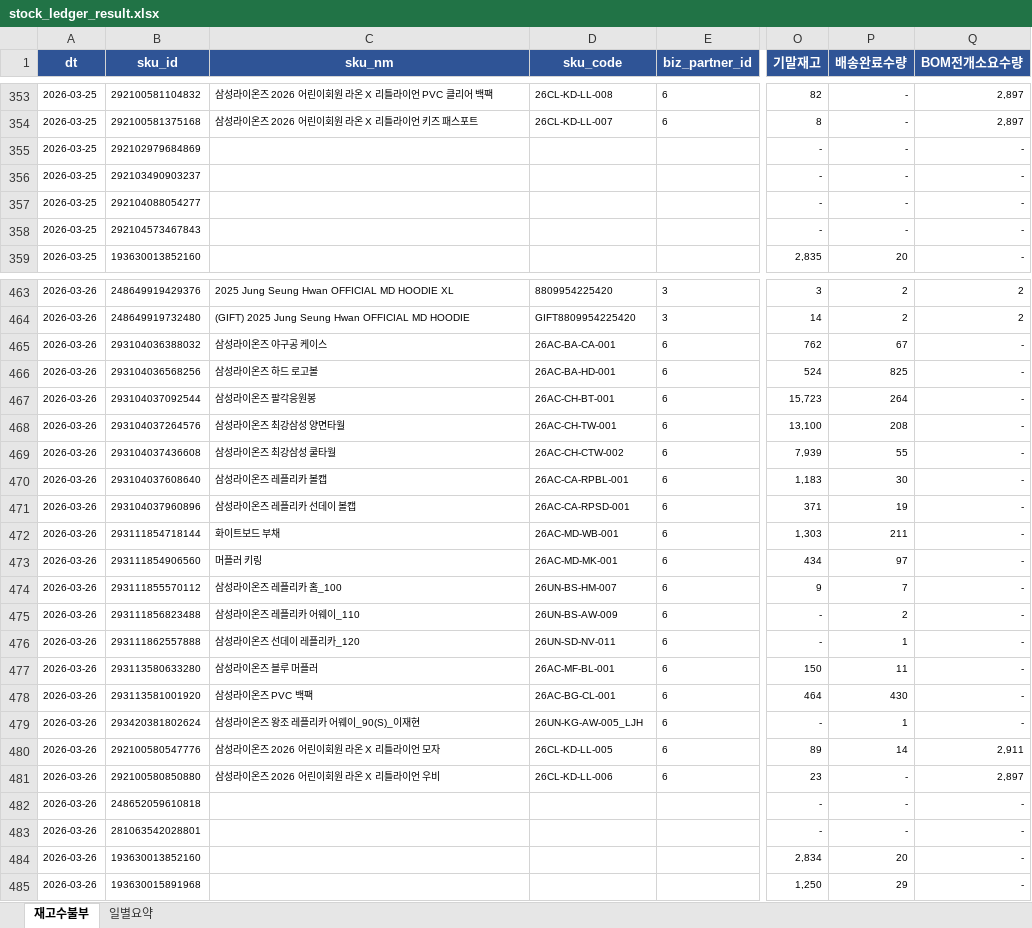
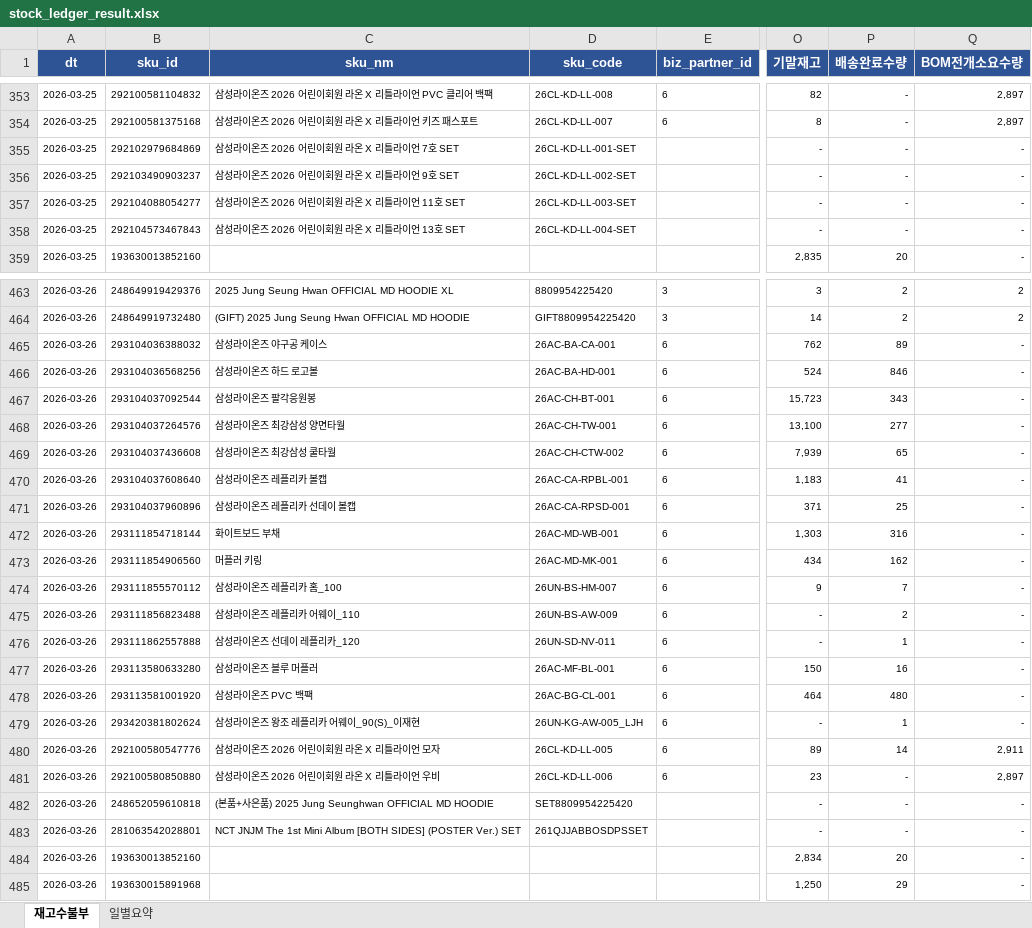
Before and after one commit to sunnyharu/journi-erd, an Excel workbook: stock_ledger_result.xlsx, sheet 재고수불부, drawn as a sheet; only a part is shown, gaps mark what is left out; values as stored, in another font and other column widths than the file's, no borders; the diff covers the shown part only; the diff names each change by its address in the sheet, - before the commit and + after, or states it on an @@ line.

```diff
--- a/stock_ledger_result.xlsx (sheet 재고수불부)
+++ b/stock_ledger_result.xlsx (sheet 재고수불부)
-C355 (sku_nm): (empty)
+C355 (sku_nm): 삼성라이온즈 2026 어린이회원 라온 X 리틀라이언 7호 SET
-D355 (sku_code): (empty)
+D355 (sku_code): 26CL-KD-LL-001-SET
-C356 (sku_nm): (empty)
+C356 (sku_nm): 삼성라이온즈 2026 어린이회원 라온 X 리틀라이언 9호 SET
-D356 (sku_code): (empty)
+D356 (sku_code): 26CL-KD-LL-002-SET
-C357 (sku_nm): (empty)
+C357 (sku_nm): 삼성라이온즈 2026 어린이회원 라온 X 리틀라이언 11호 SET
-D357 (sku_code): (empty)
+D357 (sku_code): 26CL-KD-LL-003-SET
-C358 (sku_nm): (empty)
+C358 (sku_nm): 삼성라이온즈 2026 어린이회원 라온 X 리틀라이언 13호 SET
-D358 (sku_code): (empty)
+D358 (sku_code): 26CL-KD-LL-004-SET
-P465 (배송완료수량): 67
+P465 (배송완료수량): 89
-P466 (배송완료수량): 825
+P466 (배송완료수량): 846
-P467 (배송완료수량): 264
+P467 (배송완료수량): 343
-P468 (배송완료수량): 208
+P468 (배송완료수량): 277
-P469 (배송완료수량): 55
+P469 (배송완료수량): 65
-P470 (배송완료수량): 30
+P470 (배송완료수량): 41
-P471 (배송완료수량): 19
+P471 (배송완료수량): 25
-P472 (배송완료수량): 211
+P472 (배송완료수량): 316
-P473 (배송완료수량): 97
+P473 (배송완료수량): 162
-P477 (배송완료수량): 11
+P477 (배송완료수량): 16
-P478 (배송완료수량): 430
+P478 (배송완료수량): 480
-C482 (sku_nm): (empty)
+C482 (sku_nm): (본품+사은품) 2025 Jung Seunghwan OFFICIAL MD HOODIE
-D482 (sku_code): (empty)
+D482 (sku_code): SET8809954225420
-C483 (sku_nm): (empty)
+C483 (sku_nm): NCT JNJM The 1st Mini Album [BOTH SIDES] (POSTER Ver.) SET
-D483 (sku_code): (empty)
+D483 (sku_code): 261QJJABBOSDPSSET
```
Also changed, not shown: 84 edited cells elsewhere in this sheet, 2 other files.
